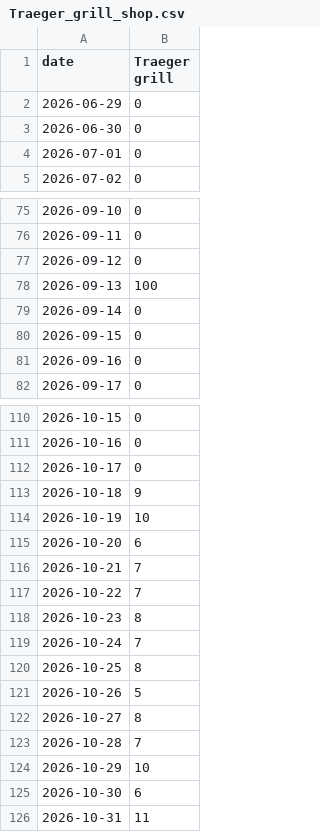
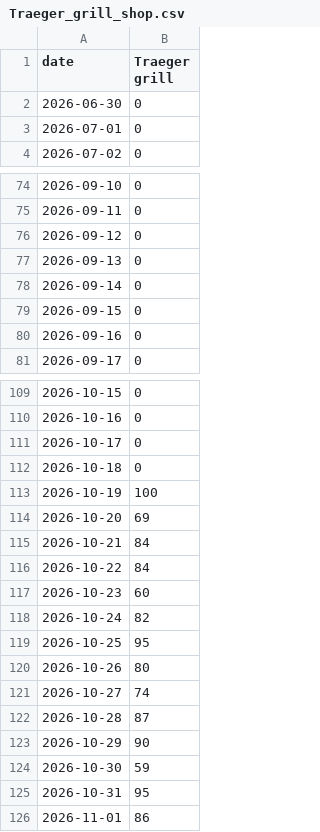
Before and after one commit to bgxhy/social-information-investors, a CSV file: data/trends/Traeger_grill_shop.csv, drawn as a sheet; only a part is shown, gaps mark what is left out.

```diff
--- a/data/trends/Traeger_grill_shop.csv
+++ b/data/trends/Traeger_grill_shop.csv
@@ -1,3 +1,2 @@
 date,Traeger grill
-2026-06-29,0
 2026-06-30,0
@@ -77,3 +76,3 @@ date,Traeger grill
 2026-09-12,0
-2026-09-13,100
+2026-09-13,0
 2026-09-14,0
@@ -112,15 +111,16 @@ date,Traeger grill
 2026-10-17,0
-2026-10-18,9
-2026-10-19,10
-2026-10-20,6
-2026-10-21,7
-2026-10-22,7
-2026-10-23,8
-2026-10-24,7
-2026-10-25,8
-2026-10-26,5
-2026-10-27,8
-2026-10-28,7
-2026-10-29,10
-2026-10-30,6
-2026-10-31,11
+2026-10-18,0
+2026-10-19,100
+2026-10-20,69
+2026-10-21,84
+2026-10-22,84
+2026-10-23,60
+2026-10-24,82
+2026-10-25,95
+2026-10-26,80
+2026-10-27,74
+2026-10-28,87
+2026-10-29,90
+2026-10-30,59
+2026-10-31,95
+2026-11-01,86
```
Also changed, not shown: data/signals.csv, data/trends/Celsius_energy_drink_shop.csv, 38 other files.
